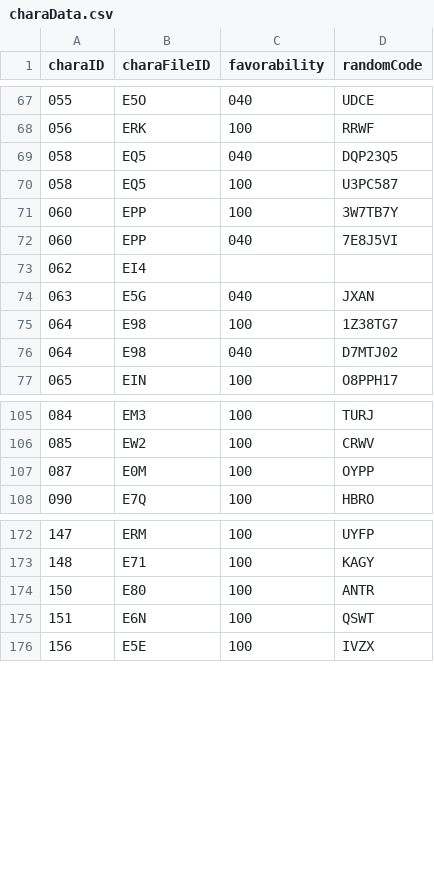
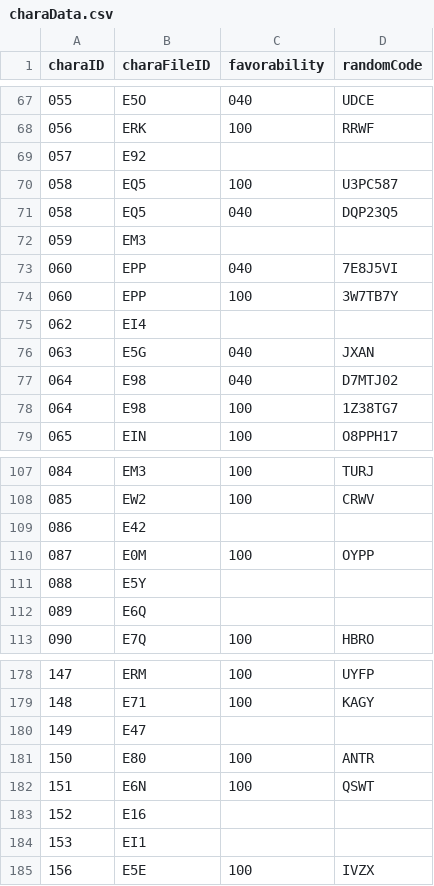
Before and after one commit to Kutouzi/FruitPickingTools, a CSV file: charaMap/charaData.csv, drawn as a sheet; only a part is shown, gaps mark what is left out; the diff covers the shown part only.

```diff
--- a/charaMap/charaData.csv
+++ b/charaMap/charaData.csv
@@ -68,10 +68,12 @@ charaID,charaFileID,favorability,randomCode
 056,ERK,100,RRWF
+057,E92,,
+058,EQ5,100,U3PC587
 058,EQ5,040,DQP23Q5
-058,EQ5,100,U3PC587
+059,EM3,,
+060,EPP,040,7E8J5VI
 060,EPP,100,3W7TB7Y
-060,EPP,040,7E8J5VI
 062,EI4,,
 063,E5G,040,JXAN
+064,E98,040,D7MTJ02
 064,E98,100,1Z38TG7
-064,E98,040,D7MTJ02
 065,EIN,100,O8PPH17
@@ -106,3 +108,6 @@ charaID,charaFileID,favorability,randomCode
 085,EW2,100,CRWV
+086,E42,,
 087,E0M,100,OYPP
+088,E5Y,,
+089,E6Q,,
 090,E7Q,100,HBRO
@@ -173,4 +179,7 @@ charaID,charaFileID,favorability,randomCode
 148,E71,100,KAGY
+149,E47,,
 150,E80,100,ANTR
 151,E6N,100,QSWT
+152,E16,,
+153,EI1,,
 156,E5E,100,IVZX
```
Also changed, not shown: 12 added rows and 37 moved rows elsewhere in this file, 4 other files.
